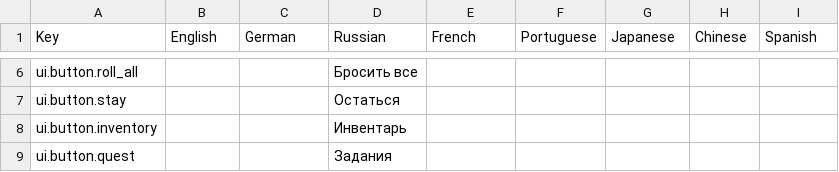
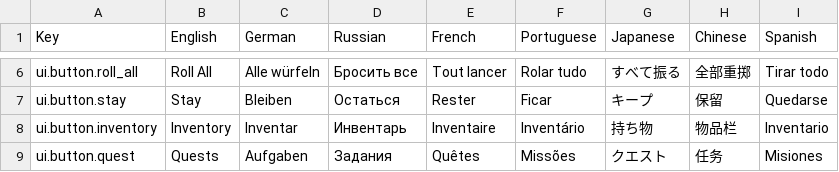
Before and after one commit to LLarean/dice-battle, a CSV file: Assets/SimpleLocalization/Resources/Localization/UI.csv, drawn as a sheet; only a part is shown, gaps mark what is left out; the diff covers the shown part only; the diff names each change by its address in the sheet, - before the commit and + after, or states it on an @@ line.

Commit message:
Add localization entries and use AttemptsLeft localization
Populate multiple localization CSVs (EnemyDescriptions, EnemyNames, Innkeeper, SplashTips, UI) with English and other translations; remove generated LocalizationExport.csv and its meta. Replace hardcoded Russian attempts message in GameLogic with LocalizationManager.Localize(LocKeys.Message.AttemptsLeft, attemptsLeft). Add new LocKeys.Message.AttemptsLeft constant. This ensures the "attempts left" hint is properly localized and provides complete translations for enemies, UI and splash tips.

```diff
--- a/Assets/SimpleLocalization/Resources/Localization/UI.csv
+++ b/Assets/SimpleLocalization/Resources/Localization/UI.csv
-B6 (English): (empty)
+B6 (English): Roll All
-C6 (German): (empty)
+C6 (German): Alle würfeln
-E6 (French): (empty)
+E6 (French): Tout lancer
-F6 (Portuguese): (empty)
+F6 (Portuguese): Rolar tudo
-G6 (Japanese): (empty)
+G6 (Japanese): すべて振る
-H6 (Chinese): (empty)
+H6 (Chinese): 全部重掷
-I6 (Spanish): (empty)
+I6 (Spanish): Tirar todo
-B7 (English): (empty)
+B7 (English): Stay
-C7 (German): (empty)
+C7 (German): Bleiben
-E7 (French): (empty)
+E7 (French): Rester
-F7 (Portuguese): (empty)
+F7 (Portuguese): Ficar
-G7 (Japanese): (empty)
+G7 (Japanese): キープ
-H7 (Chinese): (empty)
+H7 (Chinese): 保留
-I7 (Spanish): (empty)
+I7 (Spanish): Quedarse
-B8 (English): (empty)
+B8 (English): Inventory
-C8 (German): (empty)
+C8 (German): Inventar
-E8 (French): (empty)
+E8 (French): Inventaire
-F8 (Portuguese): (empty)
+F8 (Portuguese): Inventário
-G8 (Japanese): (empty)
+G8 (Japanese): 持ち物
-H8 (Chinese): (empty)
+H8 (Chinese): 物品栏
-I8 (Spanish): (empty)
+I8 (Spanish): Inventario
-B9 (English): (empty)
+B9 (English): Quests
-C9 (German): (empty)
+C9 (German): Aufgaben
-E9 (French): (empty)
+E9 (French): Quêtes
-F9 (Portuguese): (empty)
+F9 (Portuguese): Missões
-G9 (Japanese): (empty)
+G9 (Japanese): クエスト
-H9 (Chinese): (empty)
+H9 (Chinese): 任务
-I9 (Spanish): (empty)
+I9 (Spanish): Misiones
```
Also changed, not shown: 1 added row and 133 edited cells elsewhere in this file, Assets/SimpleLocalization/Resources/Localization/EnemyNames.csv, Assets/SimpleLocalization/Resources/Localization/Innkeeper.csv, 6 other files.
